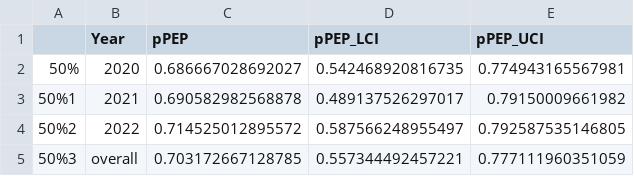
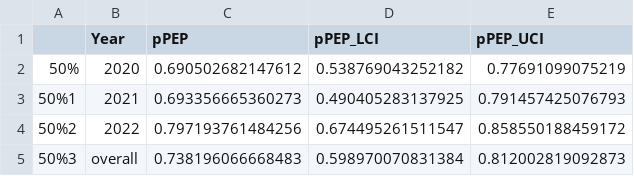
Before and after one commit to boydorr/OrMin_IBCM_decision_tree, a CSV file: outputs/Prob_Seek_PEP.csv, drawn as a sheet.

```diff
--- a/outputs/Prob_Seek_PEP.csv
+++ b/outputs/Prob_Seek_PEP.csv
@@ -1,5 +1,5 @@
 "","Year","pPEP","pPEP_LCI","pPEP_UCI"
-"50%","2020",0.686667028692027,0.542468920816735,0.774943165567981
-"50%1","2021",0.690582982568878,0.489137526297017,0.79150009661982
-"50%2","2022",0.714525012895572,0.587566248955497,0.792587535146805
-"50%3","overall",0.703172667128785,0.557344492457221,0.777111960351059
+"50%","2020",0.690502682147612,0.538769043252182,0.77691099075219
+"50%1","2021",0.693356665360273,0.490405283137925,0.791457425076793
+"50%2","2022",0.797193761484256,0.674495261511547,0.858550188459172
+"50%3","overall",0.738196066668483,0.598970070831384,0.812002819092873
```
Also changed, not shown: 1 other file.
